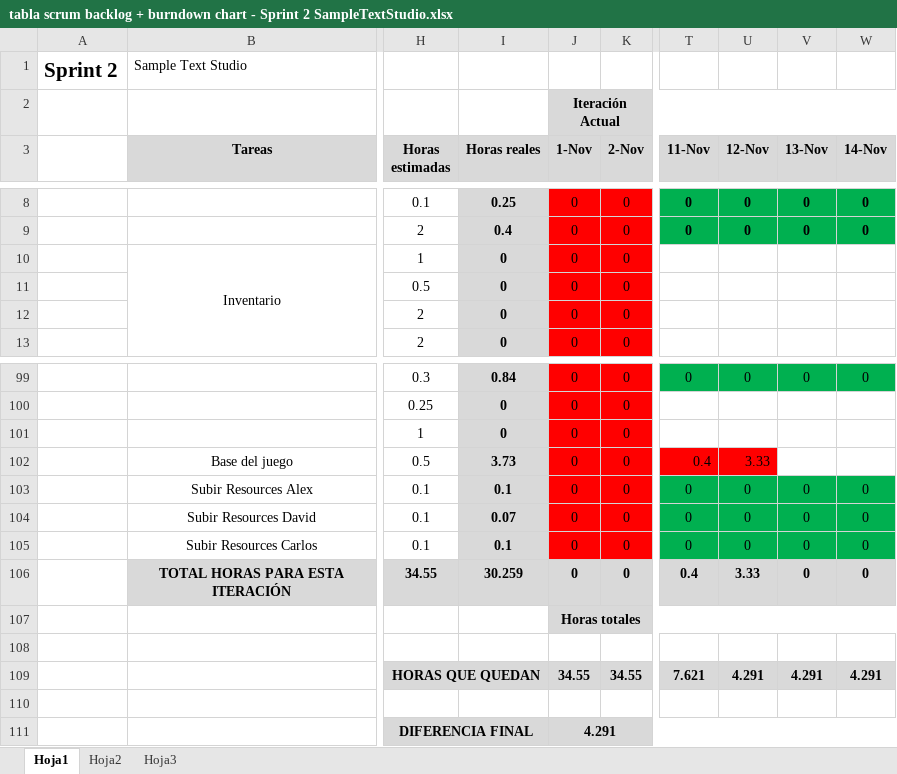
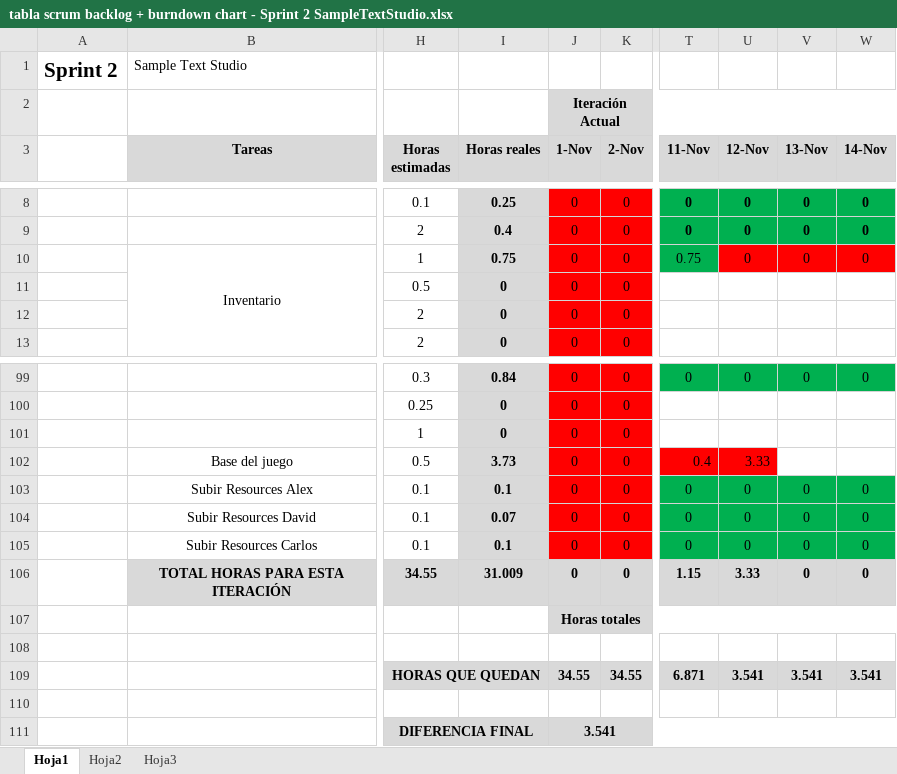
Before and after one commit to devildrake/MAP_LegendOfRadev, an Excel workbook: tabla scrum backlog + burndown chart - Sprint 2 SampleTextStudio.xlsx, sheet Hoja1, drawn as a sheet; only a part is shown, gaps mark what is left out; values as stored, in another font and other column widths than the file's, no borders; charts and pictures not drawn; the diff names each change by its address in the sheet, - before the commit and + after, or states it on an @@ line.

Commit message:
actualizado excel

```diff
--- a/tabla scrum backlog + burndown chart - Sprint 2 SampleTextStudio.xlsx (sheet Hoja1)
+++ b/tabla scrum backlog + burndown chart - Sprint 2 SampleTextStudio.xlsx (sheet Hoja1)
-I10 (Horas reales): 0
+I10 (Horas reales): 0.75
-T10 (11-Nov): (empty)
+T10 (11-Nov): 0.75
-T10 fill: none
+T10 fill: #00B050
-U10 (12-Nov): (empty)
+U10 (12-Nov): 0
-U10:W10 fill: none
+U10:W10 fill: #FF0000
-V10 (13-Nov): (empty)
+V10 (13-Nov): 0
-W10 (14-Nov): (empty)
+W10 (14-Nov): 0
-I106 (Horas reales): 30.259
+I106 (Horas reales): 31.009
-T106 (11-Nov): 0.4
+T106 (11-Nov): 1.15
-T109 (11-Nov): 7.621
+T109 (11-Nov): 6.871
-U109 (12-Nov): 4.291
+U109 (12-Nov): 3.541
-V109 (13-Nov): 4.291
+V109 (13-Nov): 3.541
-W109 (14-Nov): 4.291
+W109 (14-Nov): 3.541
-J111 (1-Nov): 4.291
+J111 (1-Nov): 3.541
```
Also changed, not shown: charts or pictures.
